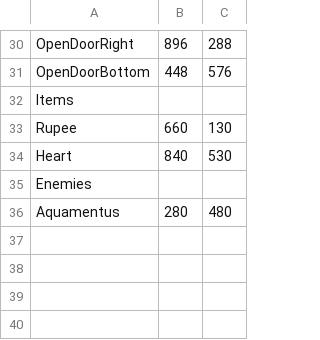
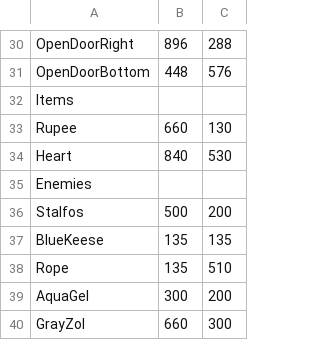
Before and after one commit to bnapolitan/Zelda-Game-Brogrammers, a CSV file: Project3902/LevelBuilding/Levels/DungeonRoom1.csv, drawn as a sheet; only a part is shown, gaps mark what is left out; removed rows and columns are numbered as before the commit, all else as after; the diff names each change by its address in the sheet, - before the commit and + after, or states it on an @@ line.

Commit message:
Replaced csv

```diff
--- a/Project3902/LevelBuilding/Levels/DungeonRoom1.csv
+++ b/Project3902/LevelBuilding/Levels/DungeonRoom1.csv
-row 36: Aquamentus | 280 | 480
+row 36: Stalfos | 500 | 200
+row 37: BlueKeese | 135 | 135
+row 38: Rope | 135 | 510
+row 39: AquaGel | 300 | 200
+row 40: GrayZol | 660 | 300
```
